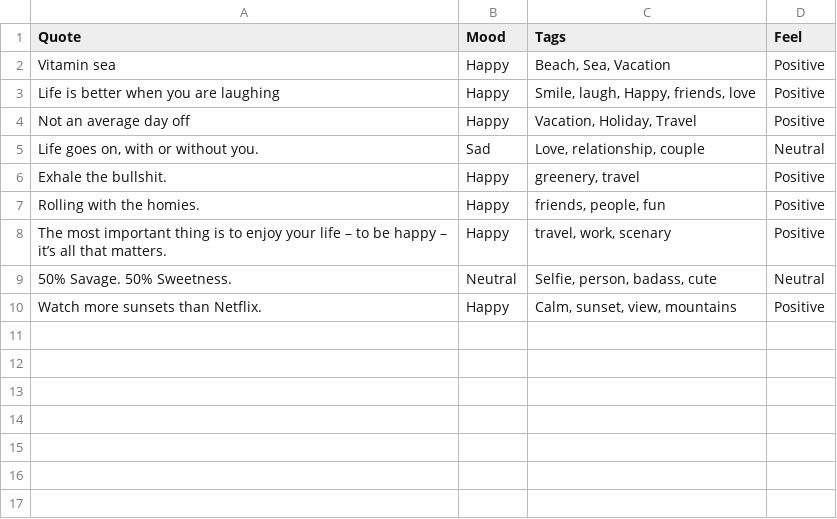
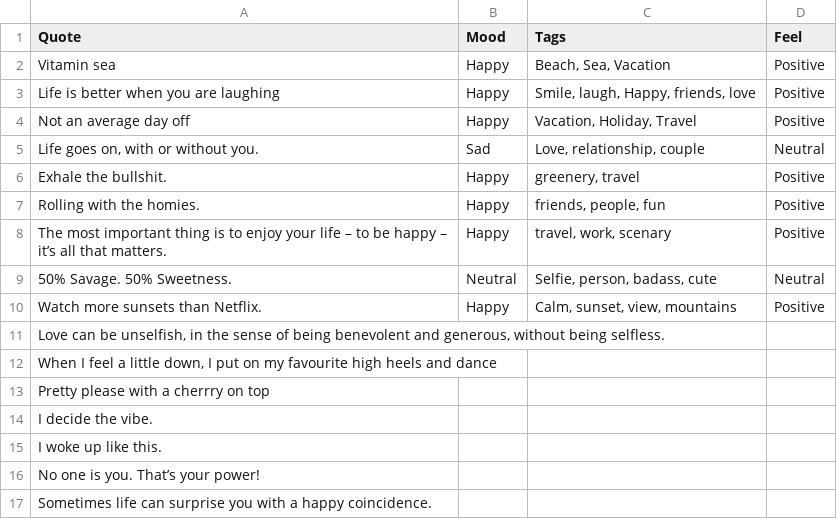
Before and after one commit to devcer/captions-for-ig, a CSV file: captions.csv, drawn as a sheet; the diff names each change by its address in the sheet, - before the commit and + after, or states it on an @@ line.

Commit message:
added few more quotes

```diff
--- a/captions.csv
+++ b/captions.csv
+row 11: Love can be unselfish, in the sense of being benevolent and generous, without being selfless.
+row 12: When I feel a little down, I put on my favourite high heels and dance
+row 13: Pretty please with a cherrry on top
+row 14: I decide the vibe.
+row 15: I woke up like this.
+row 16: No one is you. That’s your power!
+row 17: Sometimes life can surprise you with a happy coincidence.
```
